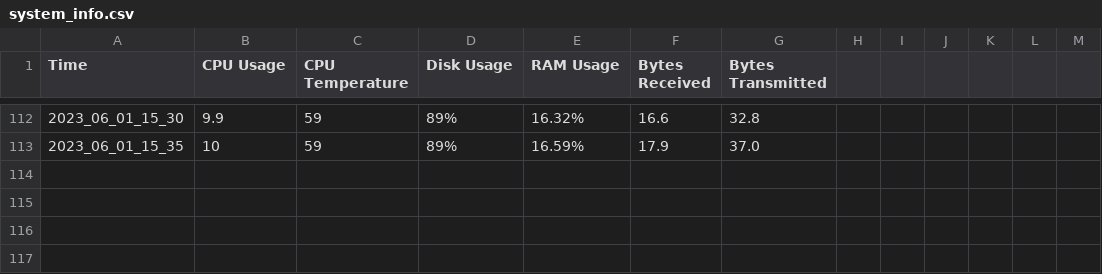
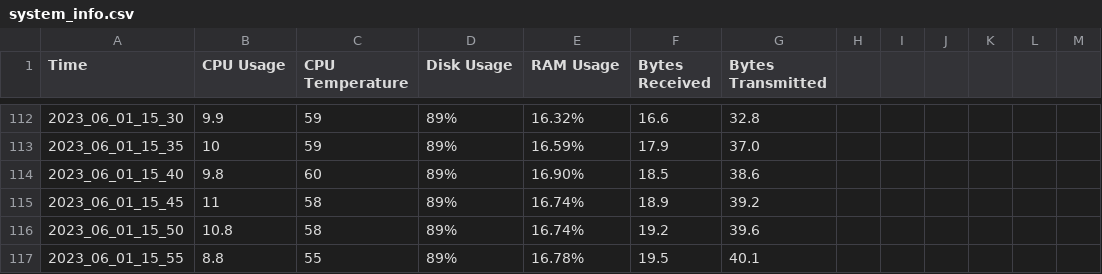
Before and after one commit to ThorKampOpstrup/Emli_group22, a CSV file: health_monitor/system_info.csv, drawn as a sheet; only a part is shown, gaps mark what is left out; the diff names each change by its address in the sheet, - before the commit and + after, or states it on an @@ line.

```diff
--- a/health_monitor/system_info.csv
+++ b/health_monitor/system_info.csv
+row 114: 2023_06_01_15_40 | 9.8 | 60 | 89% | 16.90% | 18.5 | 38.6
+row 115: 2023_06_01_15_45 | 11 | 58 | 89% | 16.74% | 18.9 | 39.2
+row 116: 2023_06_01_15_50 | 10.8 | 58 | 89% | 16.74% | 19.2 | 39.6
+row 117: 2023_06_01_15_55 | 8.8 | 55 | 89% | 16.78% | 19.5 | 40.1
```
Also changed, not shown: html/system_info.csv, log/all1.csv, 18 other files.
